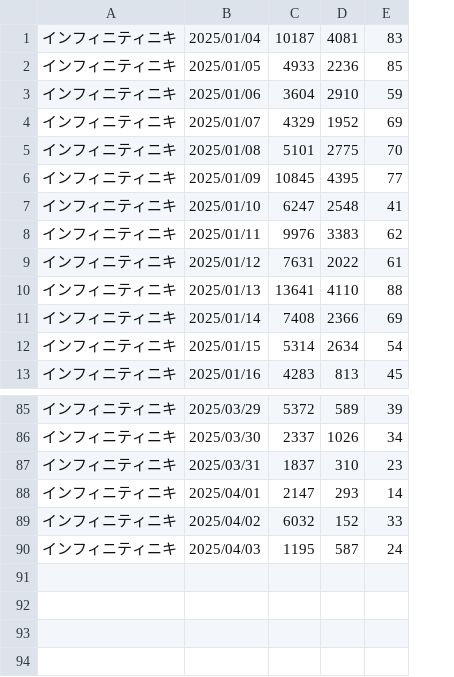
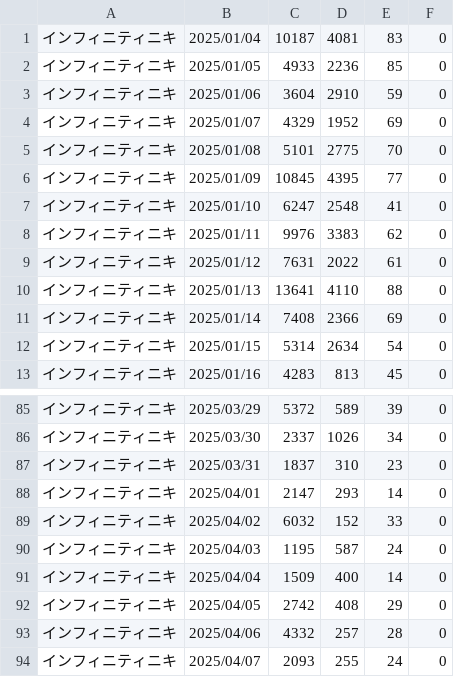
Before and after one commit to iwakiridrcm/youtube-find, a CSV file: niki/niki.csv, drawn as a sheet; only a part is shown, gaps mark what is left out; the diff names each change by its address in the sheet, - before the commit and + after, or states it on an @@ line.

Commit message:
動画時間のカラムを追加

```diff
--- a/niki/niki.csv
+++ b/niki/niki.csv
+column F, rows 1-13: all 0; rows 85-90: all 0
+row 91: インフィニティニキ | 2025/04/04 | 1509 | 400 | 14 | 0
+row 92: インフィニティニキ | 2025/04/05 | 2742 | 408 | 29 | 0
+row 93: インフィニティニキ | 2025/04/06 | 4332 | 257 | 28 | 0
+row 94: インフィニティニキ | 2025/04/07 | 2093 | 255 | 24 | 0
```
